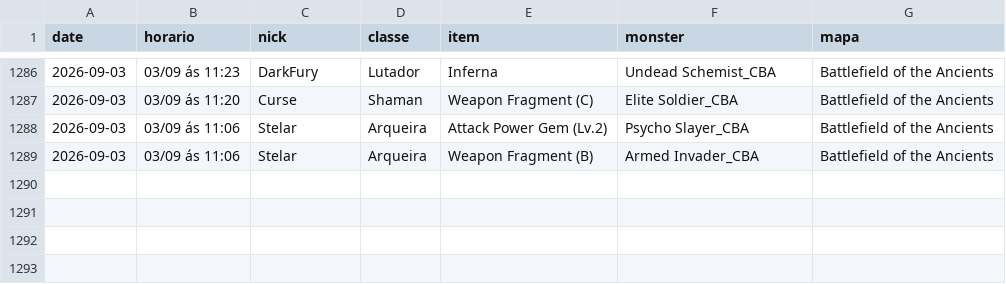
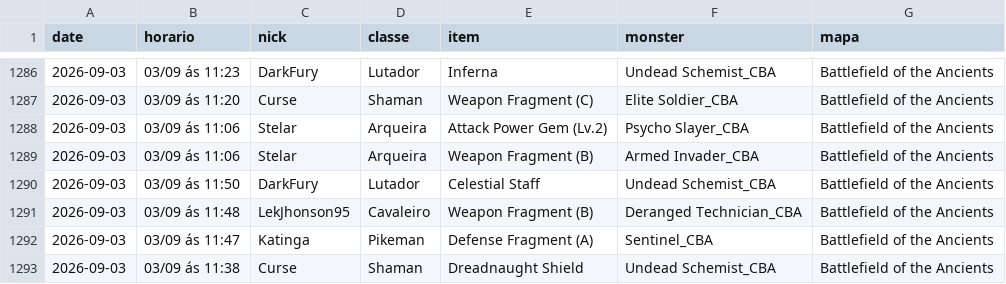
Before and after one commit to FlynMael/aorus-xp-tracker, a CSV file: data/drops.csv, drawn as a sheet; only a part is shown, gaps mark what is left out; the diff names each change by its address in the sheet, - before the commit and + after, or states it on an @@ line.

```diff
--- a/data/drops.csv
+++ b/data/drops.csv
+row 1290: 2026-09-03 | 03/09 ás 11:50 | DarkFury | Lutador | Celestial Staff | Undead Schemist_CBA | Battlefield of the Ancients
+row 1291: 2026-09-03 | 03/09 ás 11:48 | LekJhonson95 | Cavaleiro | Weapon Fragment (B) | Deranged Technician_CBA | Battlefield of the Ancients
+row 1292: 2026-09-03 | 03/09 ás 11:47 | Katinga | Pikeman | Defense Fragment (A) | Sentinel_CBA | Battlefield of the Ancients
+row 1293: 2026-09-03 | 03/09 ás 11:38 | Curse | Shaman | Dreadnaught Shield | Undead Schemist_CBA | Battlefield of the Ancients
```
Also changed, not shown: data/history.csv.
